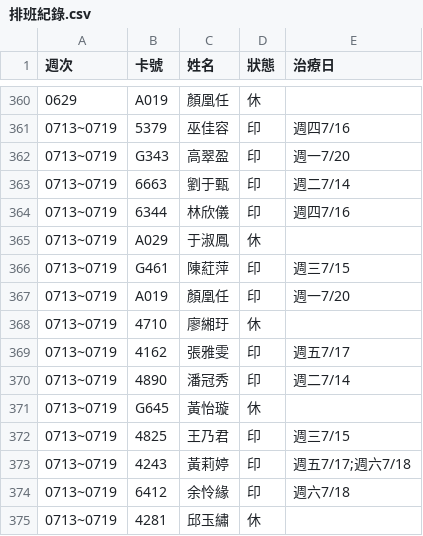
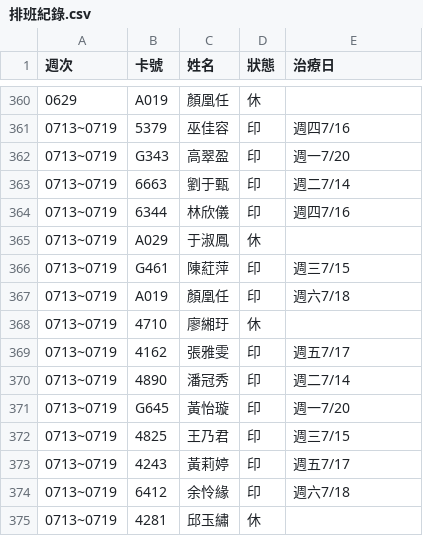
Before and after one commit to wgz5138/union-guide, a CSV file: 透析排班/webapp/排班紀錄.csv, drawn as a sheet; only a part is shown, gaps mark what is left out.

```diff
--- a/透析排班/webapp/排班紀錄.csv
+++ b/透析排班/webapp/排班紀錄.csv
@@ -366,3 +366,3 @@
 0713~0719,G461,陳葒萍,印,週三7/15
-0713~0719,A019,顏凰任,印,週一7/20
+0713~0719,A019,顏凰任,印,週六7/18
 0713~0719,4710,廖緗玗,休,
@@ -370,5 +370,5 @@
 0713~0719,4890,潘冠秀,印,週二7/14
-0713~0719,G645,黃怡璇,休,
+0713~0719,G645,黃怡璇,印,週一7/20
 0713~0719,4825,王乃君,印,週三7/15
-0713~0719,4243,黃莉婷,印,週五7/17;週六7/18
+0713~0719,4243,黃莉婷,印,週五7/17
 0713~0719,6412,余怜緣,印,週六7/18
```
